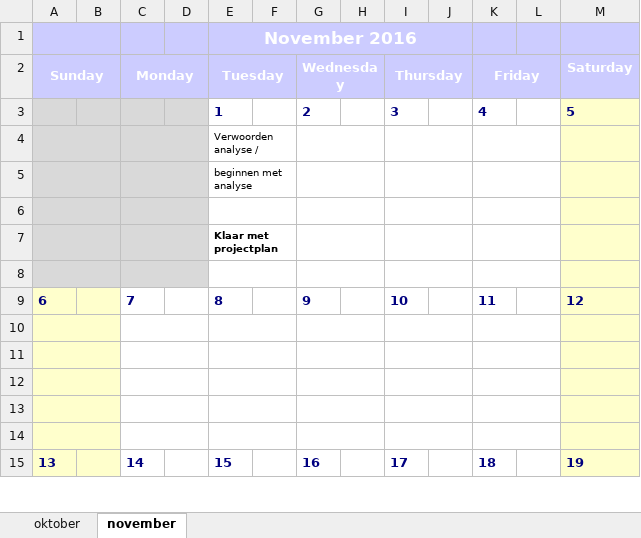
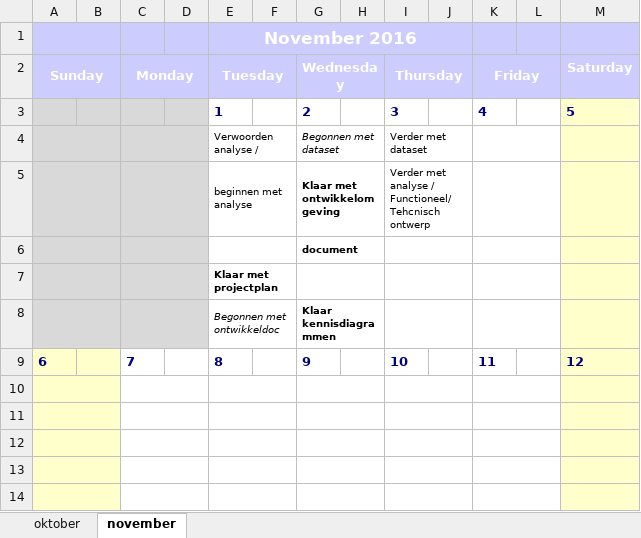
Before and after one commit to samdegroot1/Hamertjetik, an Excel workbook: Opdrachten/B1-K1-W2(Projectplan)/Agenda - Mendix.xlsx, sheet november, drawn as a sheet; only a part is shown; the shorter side is filled out with more unchanged rows; values as stored, in another font and other column widths than the file's, no borders; removed rows and columns are numbered as before the commit, all else as after; the diff names each change by its address in the sheet, - before the commit and + after, or states it on an @@ line.

Commit message:
lol

```diff
--- a/Opdrachten/B1-K1-W2(Projectplan)/Agenda - Mendix.xlsx (sheet november)
+++ b/Opdrachten/B1-K1-W2(Projectplan)/Agenda - Mendix.xlsx (sheet november)
-row 4:  |  |  |  | Verwoorden analyse /
-row 5:  |  |  |  | beginnen met analyse
-row 4: (empty)
+row 4:  |  |  |  | Verwoorden analyse / |  | Begonnen met dataset |  | Verder met dataset
+row 5:  |  |  |  | beginnen met analyse |  | Klaar met ontwikkelomgeving |  | Verder met analyse / Functioneel/Tehcnisch ontwerp
+row 6:  |  |  |  |  |  | document
-row 8: (empty)
+row 8:  |  |  |  | Begonnen met ontwikkeldoc |  | Klaar kennisdiagrammen
```
